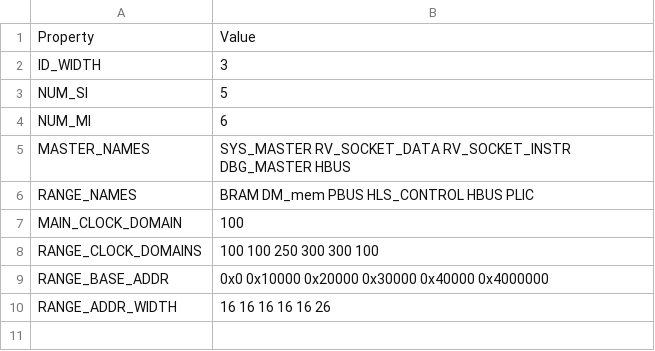
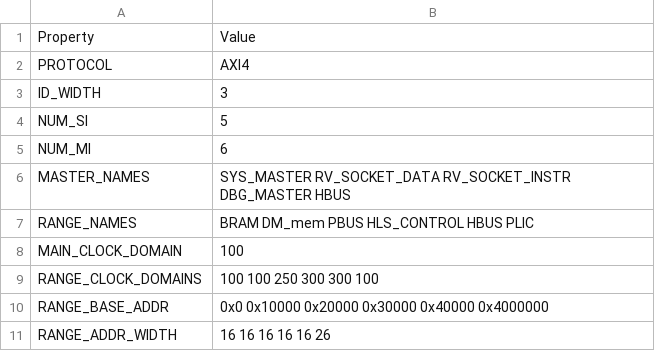
Before and after one commit to MaistoV/UninaSoC, a CSV file: config/configs/hpc/config_main_bus.csv, drawn as a sheet; the diff names each change by its address in the sheet, - before the commit and + after, or states it on an @@ line.

Commit message:
[fix] config

```diff
--- a/config/configs/hpc/config_main_bus.csv
+++ b/config/configs/hpc/config_main_bus.csv
+row 2: PROTOCOL | AXI4
```
Also changed, not shown: 4 other files.
